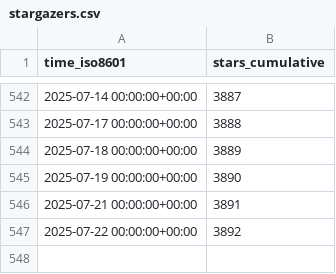
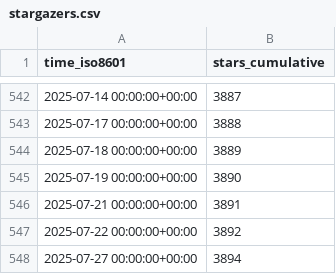
Before and after one commit to alairock/neosync, a CSV file: nucleuscloud/neosync/ghrs-data/stargazers.csv, drawn as a sheet; only a part is shown, gaps mark what is left out.

```diff
--- a/nucleuscloud/neosync/ghrs-data/stargazers.csv
+++ b/nucleuscloud/neosync/ghrs-data/stargazers.csv
@@ -547 +547,2 @@ time_iso8601,stars_cumulative
 2025-07-22 00:00:00+00:00,3892
+2025-07-27 00:00:00+00:00,3894
```
